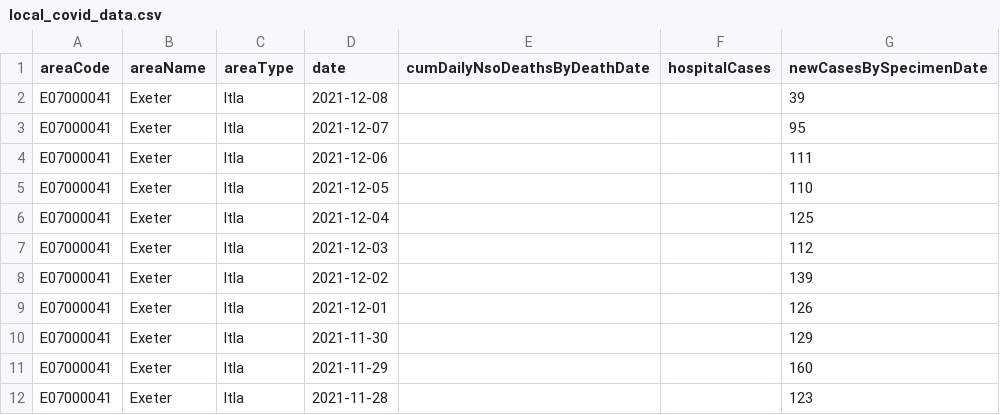
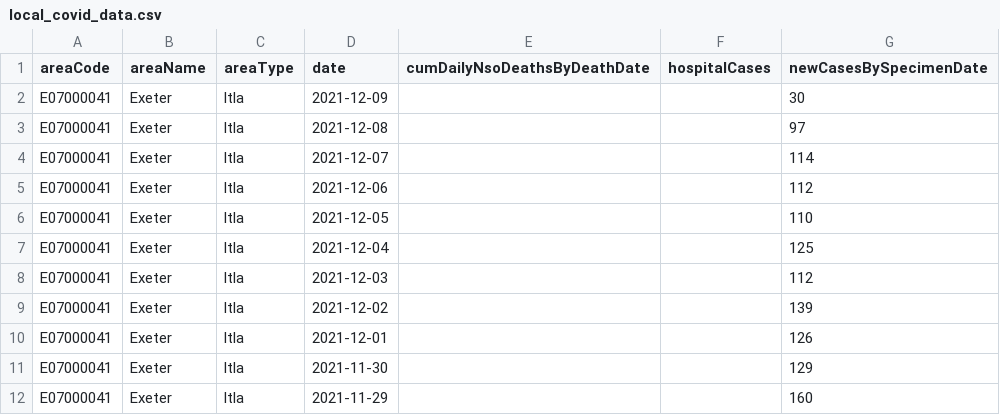
Before and after one commit to KermityOwen/CovidTracker, a CSV file: local_covid_data.csv, drawn as a sheet; only a part is shown; the shorter side is filled out with more unchanged rows.

```diff
--- a/local_covid_data.csv
+++ b/local_covid_data.csv
@@ -1,5 +1,6 @@
 areaCode,areaName,areaType,date,cumDailyNsoDeathsByDeathDate,hospitalCases,newCasesBySpecimenDate
-E07000041,Exeter,ltla,2021-12-08,,,39
-E07000041,Exeter,ltla,2021-12-07,,,95
-E07000041,Exeter,ltla,2021-12-06,,,111
+E07000041,Exeter,ltla,2021-12-09,,,30
+E07000041,Exeter,ltla,2021-12-08,,,97
+E07000041,Exeter,ltla,2021-12-07,,,114
+E07000041,Exeter,ltla,2021-12-06,,,112
 E07000041,Exeter,ltla,2021-12-05,,,110
```
Also changed, not shown: national_covid_data.csv, 5 other files.
